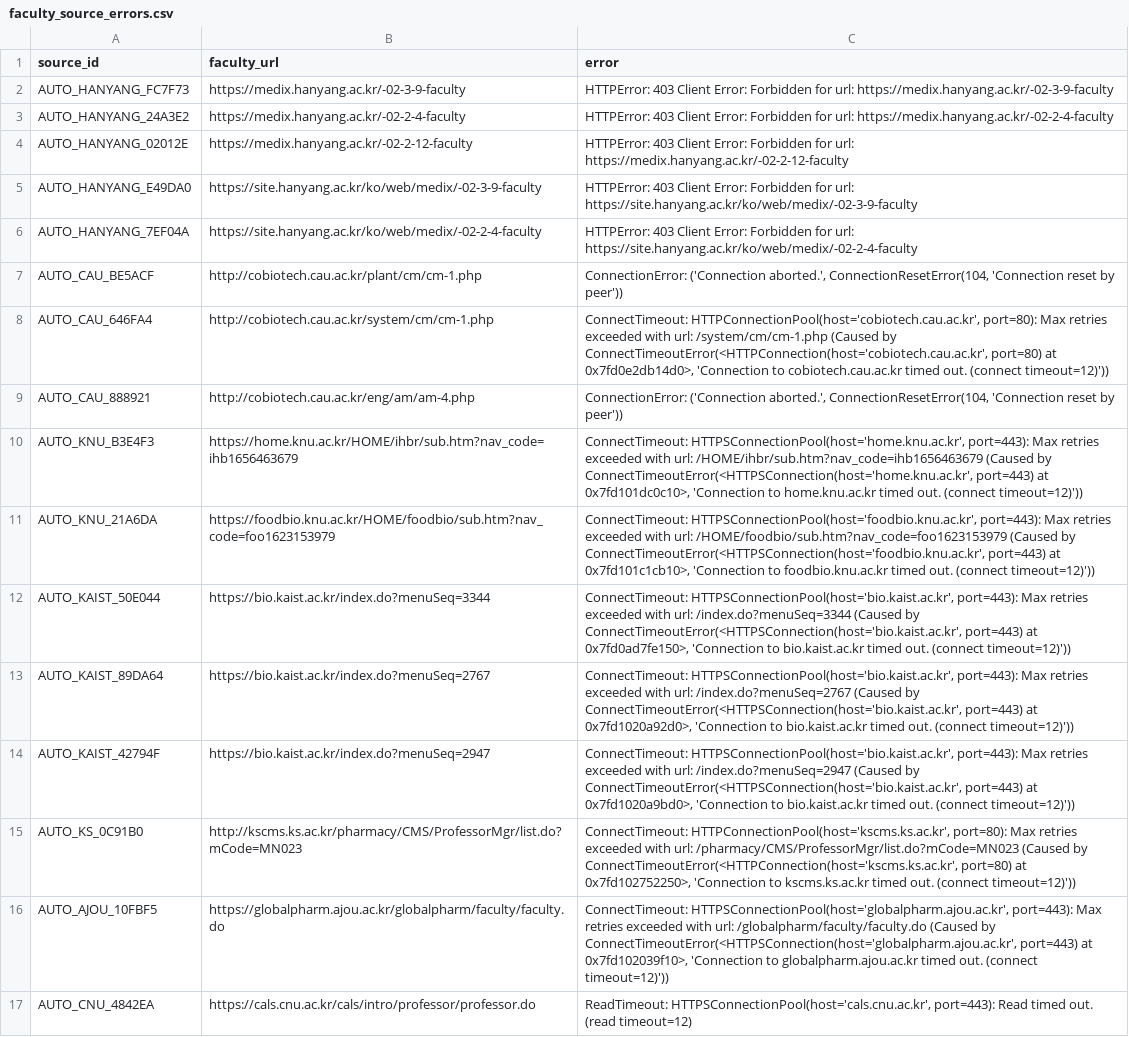
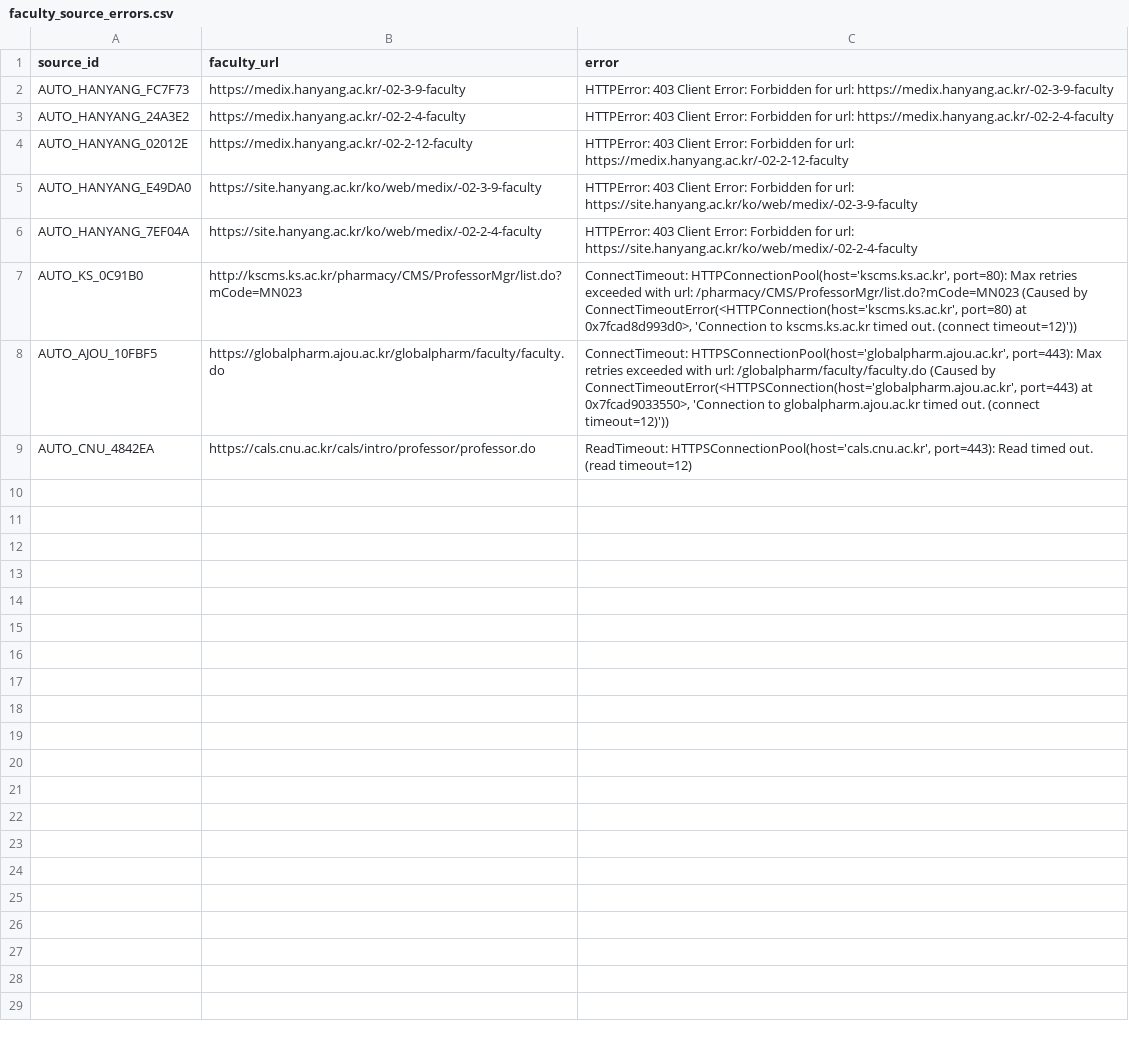
Before and after one commit to hyungjin1213-collab/about_bio, a CSV file: 0. korea bio map/output/faculty_source_errors.csv, drawn as a sheet.

```diff
--- a/0. korea bio map/output/faculty_source_errors.csv
+++ b/0. korea bio map/output/faculty_source_errors.csv
@@ -6,12 +6,4 @@ AUTO_HANYANG_E49DA0,https://site.hanyang.ac.kr/ko/web/medix/-02-3-9-faculty,HTTP
 AUTO_HANYANG_7EF04A,https://site.hanyang.ac.kr/ko/web/medix/-02-2-4-faculty,HTTPError: 403 Client Error: Forbidden for url: https://site.hanyang.ac.kr/ko/web/medix/-02-2-4-faculty
-AUTO_CAU_BE5ACF,http://cobiotech.cau.ac.kr/plant/cm/cm-1.php,"ConnectionError: ('Connection aborted.', ConnectionResetError(104, 'Connection reset by peer'))"
-AUTO_CAU_646FA4,http://cobiotech.cau.ac.kr/system/cm/cm-1.php,"ConnectTimeout: HTTPConnectionPool(host='cobiotech.cau.ac.kr', port=80): Max retries exceeded with url: /system/cm/cm-1.php (Caused by ConnectTimeoutError(<HTTPConnection(host='cobiotech.cau.ac.kr', port=80) at 0x7fd0e2db14d0>, 'Connection to cobiotech.cau.ac.kr timed out. (connect timeout=12)'))"
-AUTO_CAU_888921,http://cobiotech.cau.ac.kr/eng/am/am-4.php,"ConnectionError: ('Connection aborted.', ConnectionResetError(104, 'Connection reset by peer'))"
-AUTO_KNU_B3E4F3,https://home.knu.ac.kr/HOME/ihbr/sub.htm?nav_code=ihb1656463679,"ConnectTimeout: HTTPSConnectionPool(host='home.knu.ac.kr', port=443): Max retries exceeded with url: /HOME/ihbr/sub.htm?nav_code=ihb1656463679 (Caused by ConnectTimeoutError(<HTTPSConnection(host='home.knu.ac.kr', port=443) at 0x7fd101dc0c10>, 'Connection to home.knu.ac.kr timed out. (connect timeout=12)'))"
-AUTO_KNU_21A6DA,https://foodbio.knu.ac.kr/HOME/foodbio/sub.htm?nav_code=foo1623153979,"ConnectTimeout: HTTPSConnectionPool(host='foodbio.knu.ac.kr', port=443): Max retries exceeded with url: /HOME/foodbio/sub.htm?nav_code=foo1623153979 (Caused by ConnectTimeoutError(<HTTPSConnection(host='foodbio.knu.ac.kr', port=443) at 0x7fd101c1cb10>, 'Connection to foodbio.knu.ac.kr timed out. (connect timeout=12)'))"
-AUTO_KAIST_50E044,https://bio.kaist.ac.kr/index.do?menuSeq=3344,"ConnectTimeout: HTTPSConnectionPool(host='bio.kaist.ac.kr', port=443): Max retries exceeded with url: /index.do?menuSeq=3344 (Caused by ConnectTimeoutError(<HTTPSConnection(host='bio.kaist.ac.kr', port=443) at 0x7fd0ad7fe150>, 'Connection to bio.kaist.ac.kr timed out. (connect timeout=12)'))"
-AUTO_KAIST_89DA64,https://bio.kaist.ac.kr/index.do?menuSeq=2767,"ConnectTimeout: HTTPSConnectionPool(host='bio.kaist.ac.kr', port=443): Max retries exceeded with url: /index.do?menuSeq=2767 (Caused by ConnectTimeoutError(<HTTPSConnection(host='bio.kaist.ac.kr', port=443) at 0x7fd1020a92d0>, 'Connection to bio.kaist.ac.kr timed out. (connect timeout=12)'))"
-AUTO_KAIST_42794F,https://bio.kaist.ac.kr/index.do?menuSeq=2947,"ConnectTimeout: HTTPSConnectionPool(host='bio.kaist.ac.kr', port=443): Max retries exceeded with url: /index.do?menuSeq=2947 (Caused by ConnectTimeoutError(<HTTPSConnection(host='bio.kaist.ac.kr', port=443) at 0x7fd1020a9bd0>, 'Connection to bio.kaist.ac.kr timed out. (connect timeout=12)'))"
-AUTO_KS_0C91B0,http://kscms.ks.ac.kr/pharmacy/CMS/ProfessorMgr/list.do?mCode=MN023,"ConnectTimeout: HTTPConnectionPool(host='kscms.ks.ac.kr', port=80): Max retries exceeded with url: /pharmacy/CMS/ProfessorMgr/list.do?mCode=MN023 (Caused by ConnectTimeoutError(<HTTPConnection(host='kscms.ks.ac.kr', port=80) at 0x7fd102752250>, 'Connection to kscms.ks.ac.kr timed out. (connect timeout=12)'))"
-AUTO_AJOU_10FBF5,https://globalpharm.ajou.ac.kr/globalpharm/faculty/faculty.do,"ConnectTimeout: HTTPSConnectionPool(host='globalpharm.ajou.ac.kr', port=443): Max retries exceeded with url: /globalpharm/faculty/faculty.do (Caused by ConnectTimeoutError(<HTTPSConnection(host='globalpharm.ajou.ac.kr', port=443) at 0x7fd102039f10>, 'Connection to globalpharm.ajou.ac.kr timed out. (connect timeout=12)'))"
+AUTO_KS_0C91B0,http://kscms.ks.ac.kr/pharmacy/CMS/ProfessorMgr/list.do?mCode=MN023,"ConnectTimeout: HTTPConnectionPool(host='kscms.ks.ac.kr', port=80): Max retries exceeded with url: /pharmacy/CMS/ProfessorMgr/list.do?mCode=MN023 (Caused by ConnectTimeoutError(<HTTPConnection(host='kscms.ks.ac.kr', port=80) at 0x7fcad8d993d0>, 'Connection to kscms.ks.ac.kr timed out. (connect timeout=12)'))"
+AUTO_AJOU_10FBF5,https://globalpharm.ajou.ac.kr/globalpharm/faculty/faculty.do,"ConnectTimeout: HTTPSConnectionPool(host='globalpharm.ajou.ac.kr', port=443): Max retries exceeded with url: /globalpharm/faculty/faculty.do (Caused by ConnectTimeoutError(<HTTPSConnection(host='globalpharm.ajou.ac.kr', port=443) at 0x7fcad9033550>, 'Connection to globalpharm.ajou.ac.kr timed out. (connect timeout=12)'))"
 AUTO_CNU_4842EA,https://cals.cnu.ac.kr/cals/intro/professor/professor.do,"ReadTimeout: HTTPSConnectionPool(host='cals.cnu.ac.kr', port=443): Read timed out. (read timeout=12)"
```
Also changed, not shown: 0. korea bio map/data/lab_sites.csv, 0. korea bio map/output/candidate_review.csv, 19 other files.
